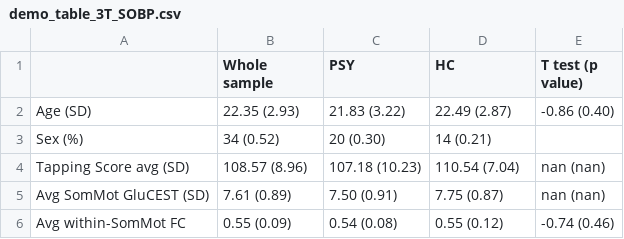
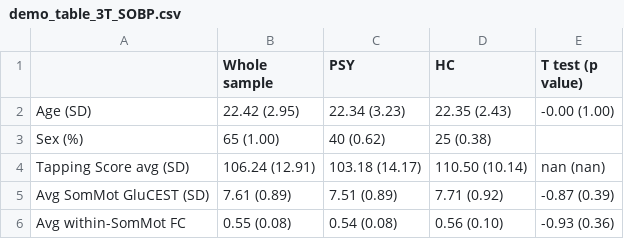
Before and after one commit to pecsok/glucest-rsfmri, a CSV file: motor_glu_pipeline/demo_table_3T_SOBP.csv, drawn as a sheet.

```diff
--- a/motor_glu_pipeline/demo_table_3T_SOBP.csv
+++ b/motor_glu_pipeline/demo_table_3T_SOBP.csv
@@ -1,6 +1,6 @@
 ,Whole sample,PSY,HC,T test (p value)
-Age (SD),22.35 (2.93),21.83 (3.22),22.49 (2.87),-0.86 (0.40)
-Sex (%),34 (0.52),20 (0.30),14 (0.21),
-Tapping Score avg (SD),108.57 (8.96),107.18 (10.23),110.54 (7.04),nan (nan)
-Avg SomMot GluCEST (SD),7.61 (0.89),7.50 (0.91),7.75 (0.87),nan (nan)
-Avg within-SomMot FC,0.55 (0.09),0.54 (0.08),0.55 (0.12),-0.74 (0.46)
+Age (SD),22.42 (2.95),22.34 (3.23),22.35 (2.43),-0.00 (1.00)
+Sex (%),65 (1.00),40 (0.62),25 (0.38),
+Tapping Score avg (SD),106.24 (12.91),103.18 (14.17),110.50 (10.14),nan (nan)
+Avg SomMot GluCEST (SD),7.61 (0.89),7.51 (0.89),7.71 (0.92),-0.87 (0.39)
+Avg within-SomMot FC,0.55 (0.08),0.54 (0.08),0.56 (0.10),-0.93 (0.36)
```
Also changed, not shown: motor_glu_pipeline/grp_df_3T copy.csv, motor_glu_pipeline/grp_df_3T_SOBP_wba_trimmed_with_extras.csv, 30 other files.
